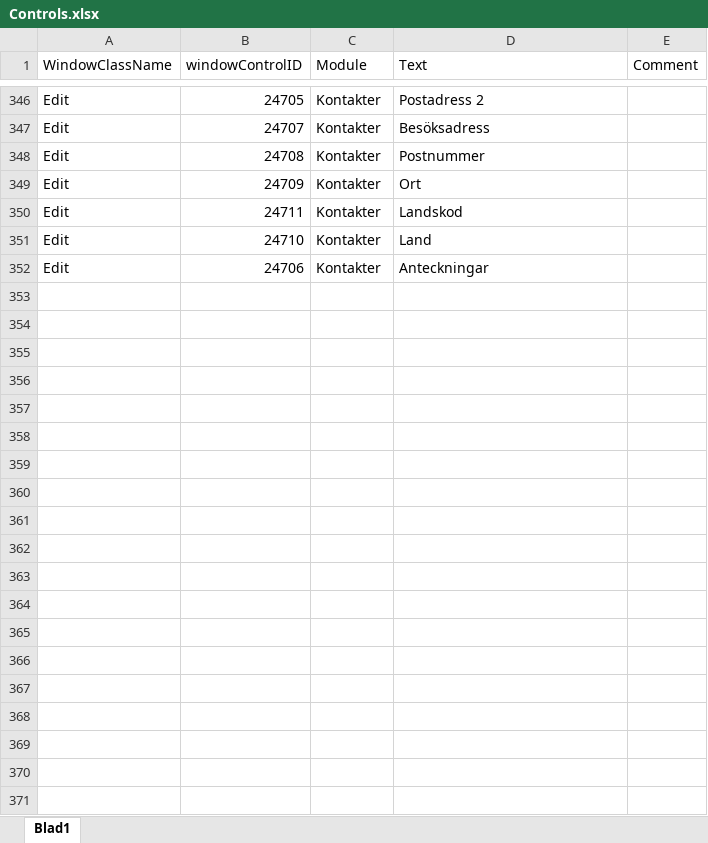
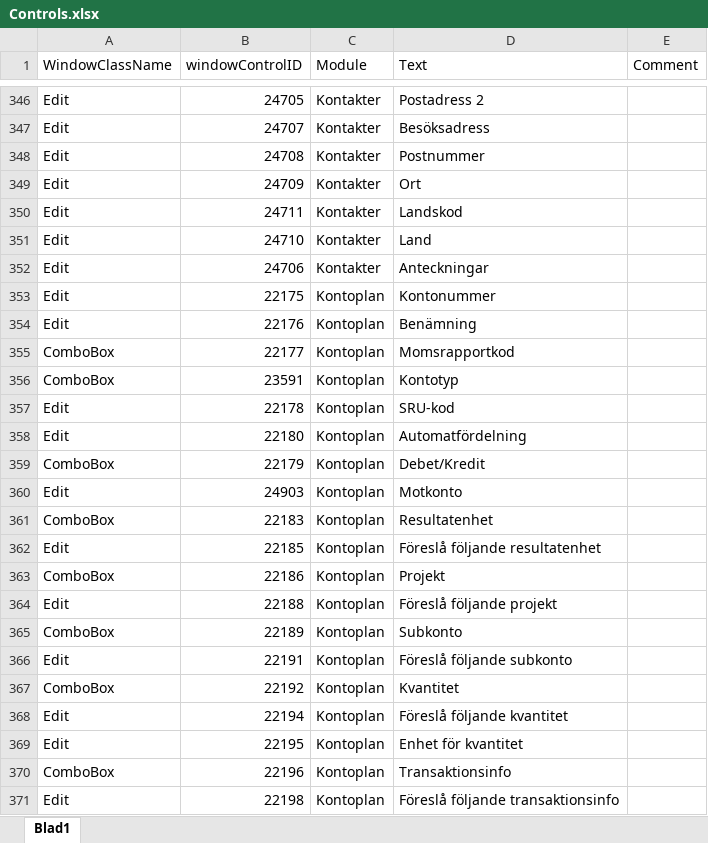
Before and after one commit to towebo/VismaAdministration-NVDAAddOn, an Excel workbook: Controls.xlsx, sheet Blad1, drawn as a sheet; only a part is shown, gaps mark what is left out; values as stored, in another font and other column widths than the file's, no borders; the diff covers the shown part only; the diff names each change by its address in the sheet, - before the commit and + after, or states it on an @@ line.

Commit message:
Added support fot the SysTabControl32 and SystemDialog so we get better speech output.

```diff
--- a/Controls.xlsx (sheet Blad1)
+++ b/Controls.xlsx (sheet Blad1)
+row 353: Edit | 22175 | Kontoplan | Kontonummer
+row 354: Edit | 22176 | Kontoplan | Benämning
+row 355: ComboBox | 22177 | Kontoplan | Momsrapportkod
+row 356: ComboBox | 23591 | Kontoplan | Kontotyp
+row 357: Edit | 22178 | Kontoplan | SRU-kod
+row 358: Edit | 22180 | Kontoplan | Automatfördelning
+row 359: ComboBox | 22179 | Kontoplan | Debet/Kredit
+row 360: Edit | 24903 | Kontoplan | Motkonto
+row 361: ComboBox | 22183 | Kontoplan | Resultatenhet
+row 362: Edit | 22185 | Kontoplan | Föreslå följande resultatenhet
+row 363: ComboBox | 22186 | Kontoplan | Projekt
+row 364: Edit | 22188 | Kontoplan | Föreslå följande projekt
+row 365: ComboBox | 22189 | Kontoplan | Subkonto
+row 366: Edit | 22191 | Kontoplan | Föreslå följande subkonto
+row 367: ComboBox | 22192 | Kontoplan | Kvantitet
+row 368: Edit | 22194 | Kontoplan | Föreslå följande kvantitet
+row 369: Edit | 22195 | Kontoplan | Enhet för kvantitet
+row 370: ComboBox | 22196 | Kontoplan | Transaktionsinfo
+row 371: Edit | 22198 | Kontoplan | Föreslå följande transaktionsinfo
```
Also changed, not shown: 9 added rows elsewhere in this sheet, 5 other files.
